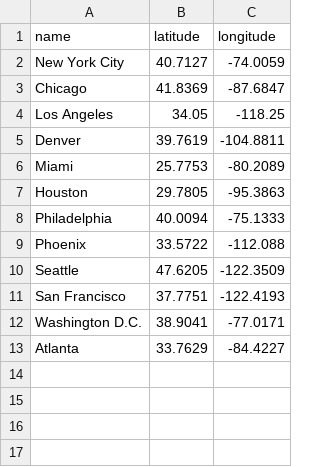
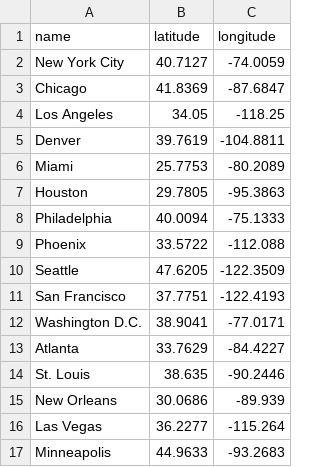
Before and after one commit to pshrmn/website-archive, a CSV file: howfar/static/data/cities.csv, drawn as a sheet.

```diff
--- a/howfar/static/data/cities.csv
+++ b/howfar/static/data/cities.csv
@@ -13 +13,5 @@ Washington D.C.,38.9041,-77.0171
 Atlanta,33.7629,-84.4227
+St. Louis,38.635,-90.2446
+New Orleans,30.0686,-89.939
+Las Vegas,36.2277,-115.264
+Minneapolis,44.9633,-93.2683
```
Also changed, not shown: 3 other files.
